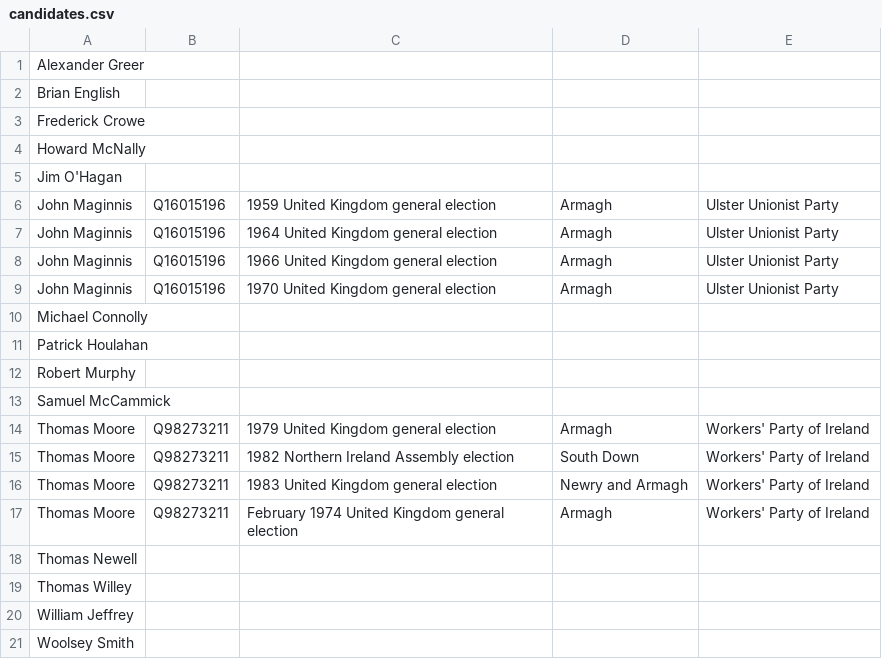
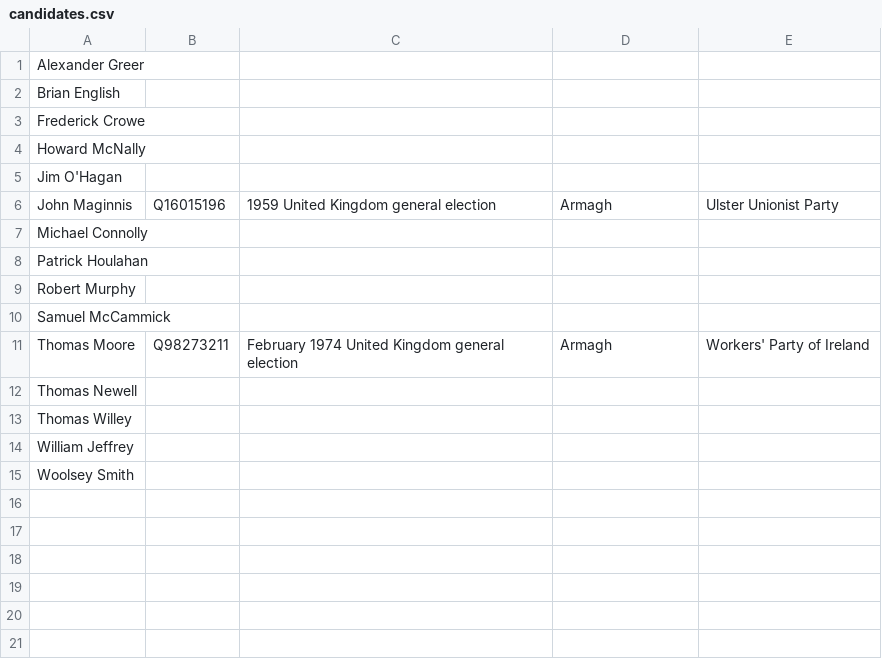
Before and after one commit to tmtmtmtm/ni-assembly-armagh-wikipedia, a CSV file: candidates.csv, drawn as a sheet.

Commit message:
Remove unwanted reconciliations

```diff
--- a/candidates.csv
+++ b/candidates.csv
@@ -6,5 +6,2 @@
 "John Maginnis","Q16015196","1959 United Kingdom general election","Armagh","Ulster Unionist Party"
-"John Maginnis","Q16015196","1964 United Kingdom general election","Armagh","Ulster Unionist Party"
-"John Maginnis","Q16015196","1966 United Kingdom general election","Armagh","Ulster Unionist Party"
-"John Maginnis","Q16015196","1970 United Kingdom general election","Armagh","Ulster Unionist Party"
 "Michael Connolly",,,,
@@ -13,5 +10,2 @@
 "Samuel McCammick",,,,
-"Thomas Moore","Q98273211","1979 United Kingdom general election","Armagh","Workers' Party of Ireland"
-"Thomas Moore","Q98273211","1982 Northern Ireland Assembly election","South Down","Workers' Party of Ireland"
-"Thomas Moore","Q98273211","1983 United Kingdom general election","Newry and Armagh","Workers' Party of Ireland"
 "Thomas Moore","Q98273211","February 1974 United Kingdom general election","Armagh","Workers' Party of Ireland"
```
